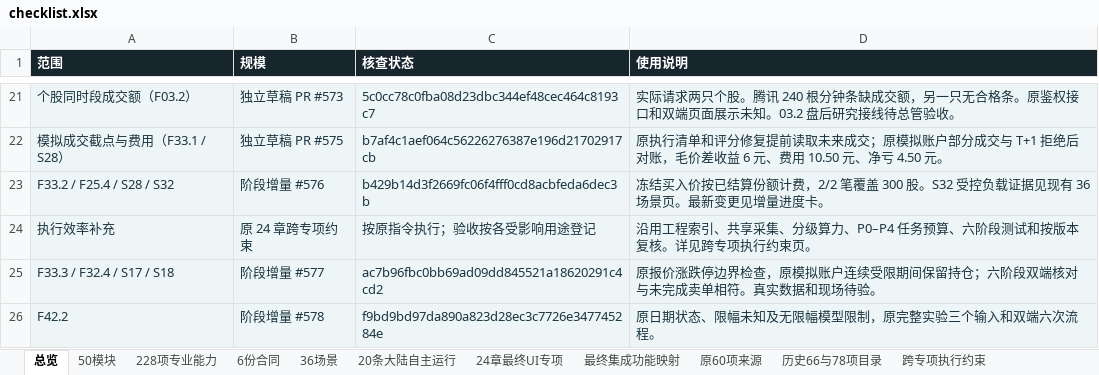
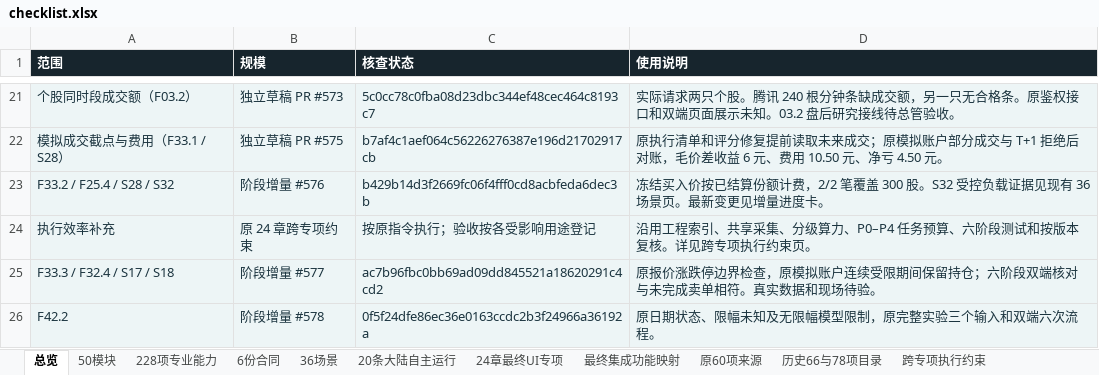
Before and after one commit to solviq87-cpu/v6-stock-system, an Excel workbook: docs/fayo-professional/deliverables/checklist.xlsx, sheet 总览, drawn as a sheet; only a part is shown, gaps mark what is left out; values as stored, in another font and other column widths than the file's, no borders; the diff names each change by its address in the sheet, - before the commit and + after, or states it on an @@ line.

```diff
--- a/docs/fayo-professional/deliverables/checklist.xlsx (sheet 总览)
+++ b/docs/fayo-professional/deliverables/checklist.xlsx (sheet 总览)
-C26 (核查状态): f9bd9bd97da890a823d28ec3c7726e347745284e
+C26 (核查状态): 0f5f24dfe86ec36e0163ccdc2b3f24966a36192a
```
Also changed, not shown: sheet 228项专业能力, sheet 最终集成功能映射, 2 other files.
